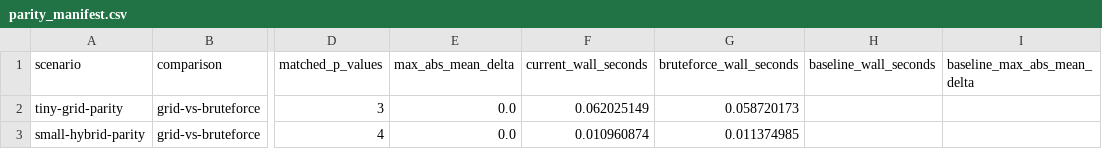
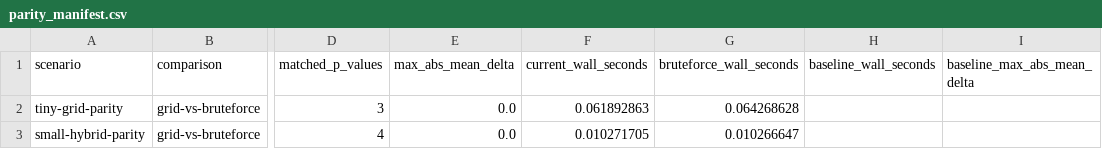
Before and after one commit to MatthiasIrlbeck/subset-selection-TSP, a CSV file: validation_runs/current/backend-parity/parity_manifest.csv, drawn as a sheet; only a part is shown, gaps mark what is left out; the diff names each change by its address in the sheet, - before the commit and + after, or states it on an @@ line.

```diff
--- a/validation_runs/current/backend-parity/parity_manifest.csv
+++ b/validation_runs/current/backend-parity/parity_manifest.csv
-F2 (current_wall_seconds): 0.062025149
+F2 (current_wall_seconds): 0.061892863
-G2 (bruteforce_wall_seconds): 0.058720173
+G2 (bruteforce_wall_seconds): 0.064268628
-F3 (current_wall_seconds): 0.010960874
+F3 (current_wall_seconds): 0.010271705
-G3 (bruteforce_wall_seconds): 0.011374985
+G3 (bruteforce_wall_seconds): 0.010266647
```
Also changed, not shown: validation_runs/current/benchmark-smoke/manifest.csv, validation_runs/current/exhaustive-policy/manifest.csv, 38 other files.
